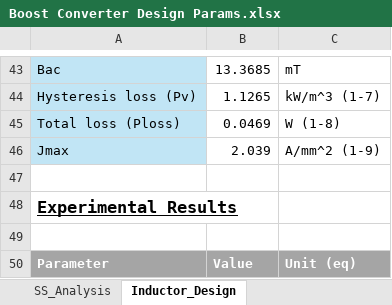
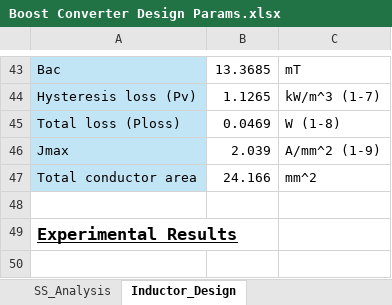
Before and after one commit to Go1denWind/311, an Excel workbook: Excel/Boost Converter Design Params.xlsx, sheet Inductor_Design, drawn as a sheet; only a part is shown, gaps mark what is left out; the shorter side is filled out with more unchanged rows; values as stored, in another font and other column widths than the file's, no borders; the diff names each change by its address in the sheet, - before the commit and + after, or states it on an @@ line.

```diff
--- a/Excel/Boost Converter Design Params.xlsx (sheet Inductor_Design)
+++ b/Excel/Boost Converter Design Params.xlsx (sheet Inductor_Design)
+row 47: Total conductor area | 24.166 | mm^2
```
Also changed, not shown: sheet SS_Analysis, charts or pictures.
